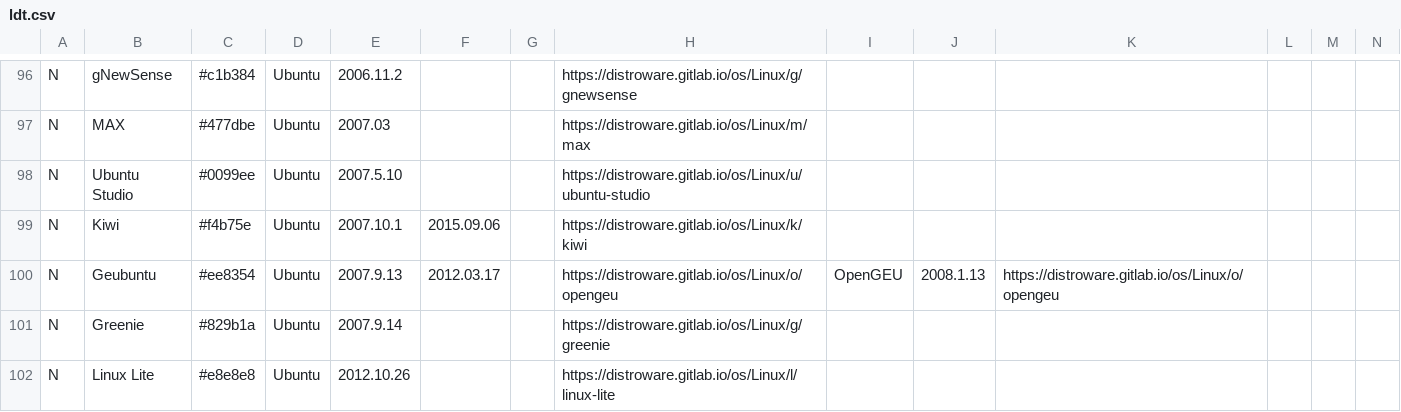
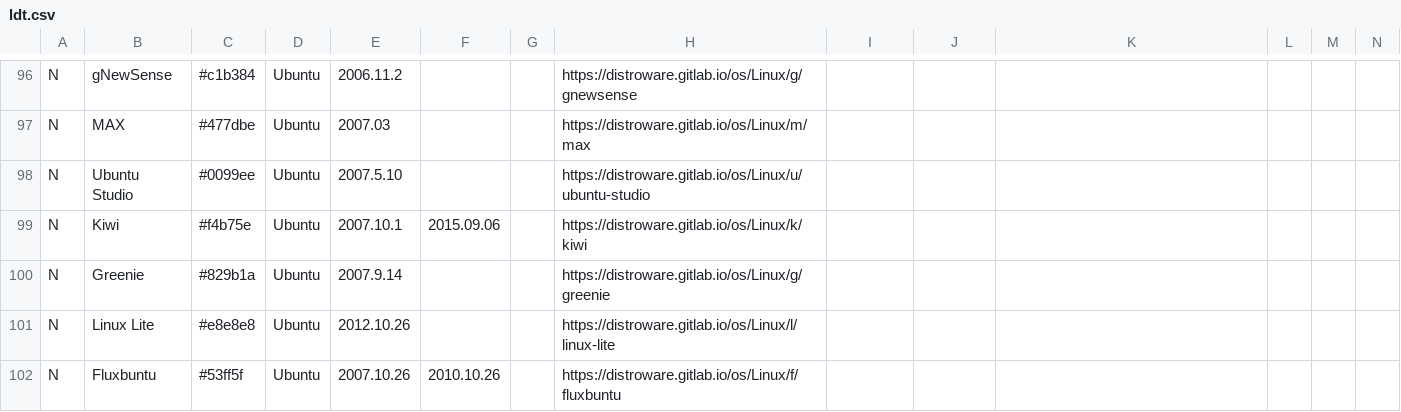
Before and after one commit to FabioLolix/Uncrufted-LinuxTimeline, a CSV file: ldt.csv, drawn as a sheet; only a part is shown, gaps mark what is left out; the shorter side is filled out with more unchanged rows; rows hold the shown columns only; the diff names each change by its address in the sheet, - before the commit and + after, or states it on an @@ line.

Commit message:
Delete Geubuntu/OpenGEU (discontinued)

```diff
--- a/ldt.csv
+++ b/ldt.csv
-row 100: N | Geubuntu | #ee8354 | Ubuntu | 2007.9.13 | 2012.03.17 |  | https://distroware.gitlab.io/os/Linux/o/opengeu | OpenGEU | 2008.1.13 | https://distroware.gitlab.io/os/Linux/o/opengeu
```
Also changed, not shown: 1 other file.
